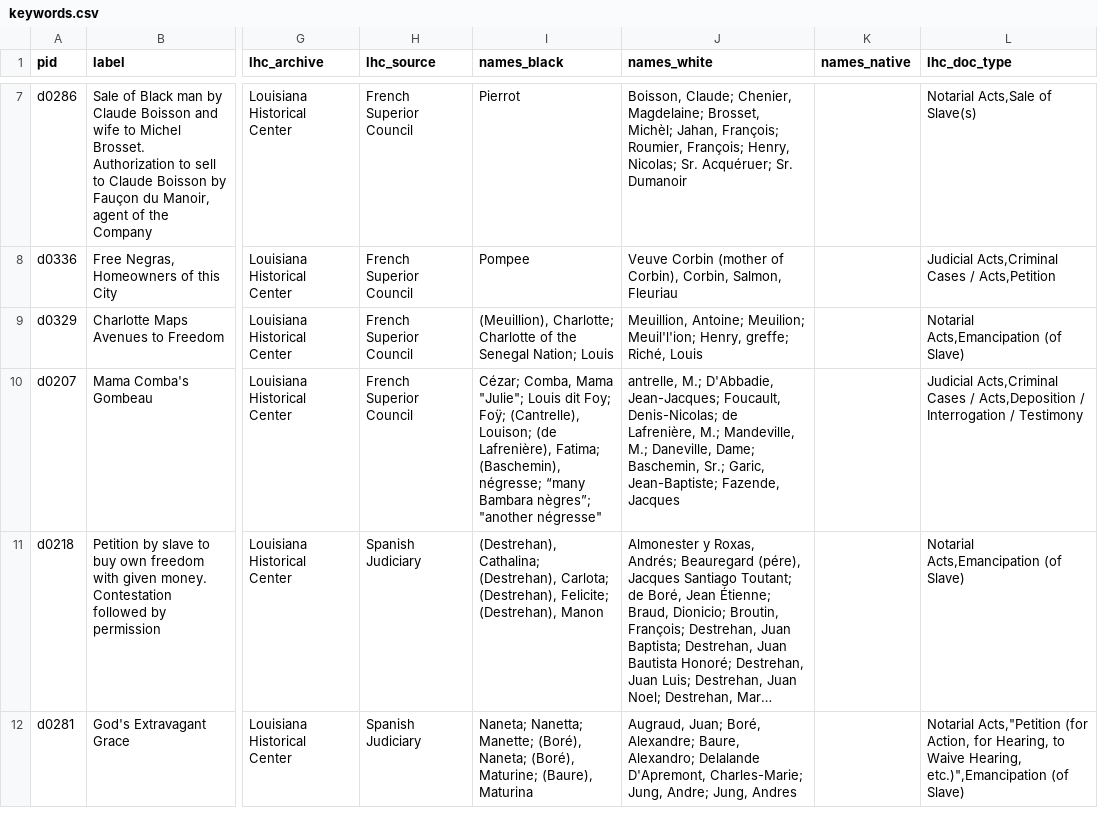
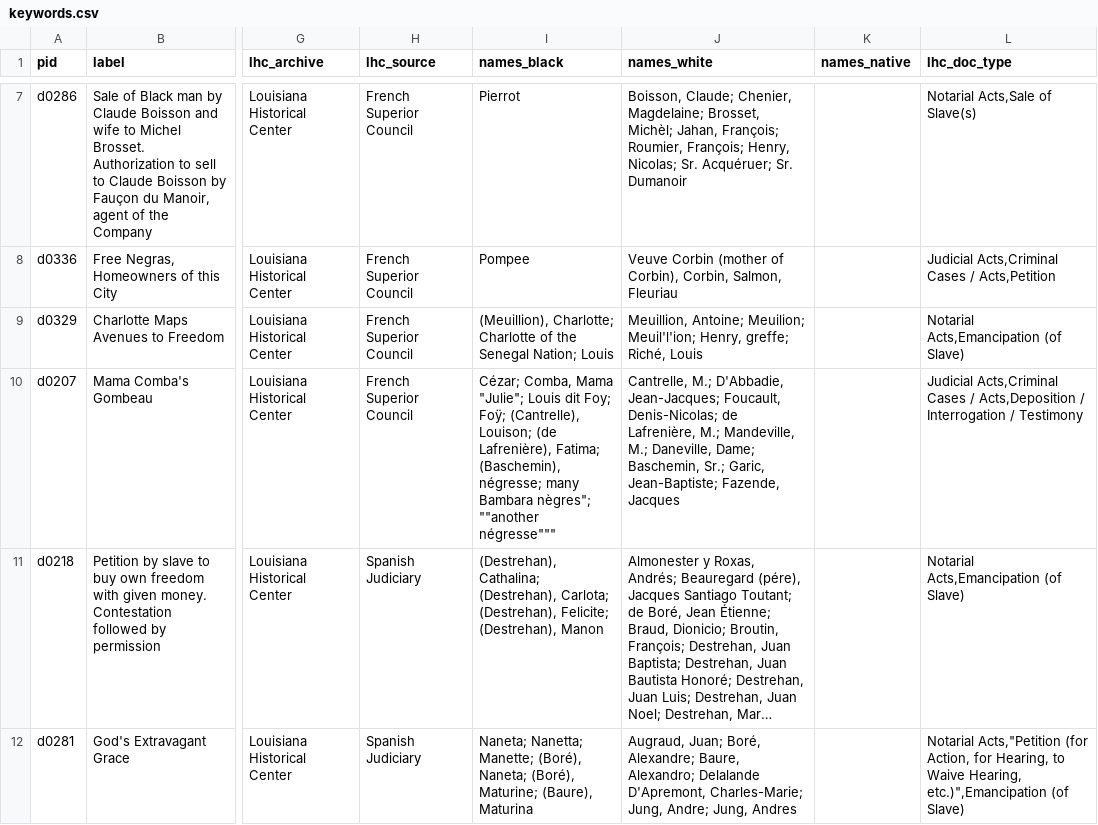
Before and after one commit to zariae/wax-facets, a CSV file: _data/keywords.csv, drawn as a sheet; only a part is shown, gaps mark what is left out; long unchanged cells end in …; the diff covers the shown part only; the diff names each change by its address in the sheet, - before the commit and + after, or states it on an @@ line.

Commit message:
edited csv

```diff
--- a/_data/keywords.csv
+++ b/_data/keywords.csv
-I10 (names_black): …(Baschemin), négresse; “many Bambara nègres”; "another négresse"
+I10 (names_black): …(Baschemin), négresse; many Bambara nègres"; ""another négresse"""
-J10 (names_white): antrelle, M.; D'Abbadie,…
+J10 (names_white): Cantrelle, M.; D'Abbadie,…
```
Also changed, not shown: 55 edited cells elsewhere in this file.
